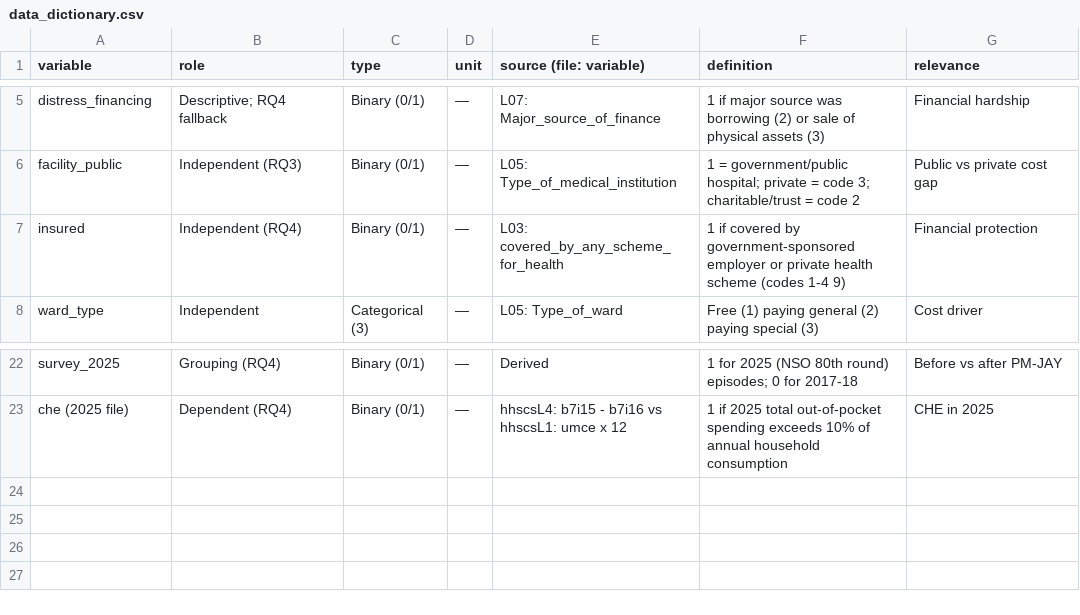
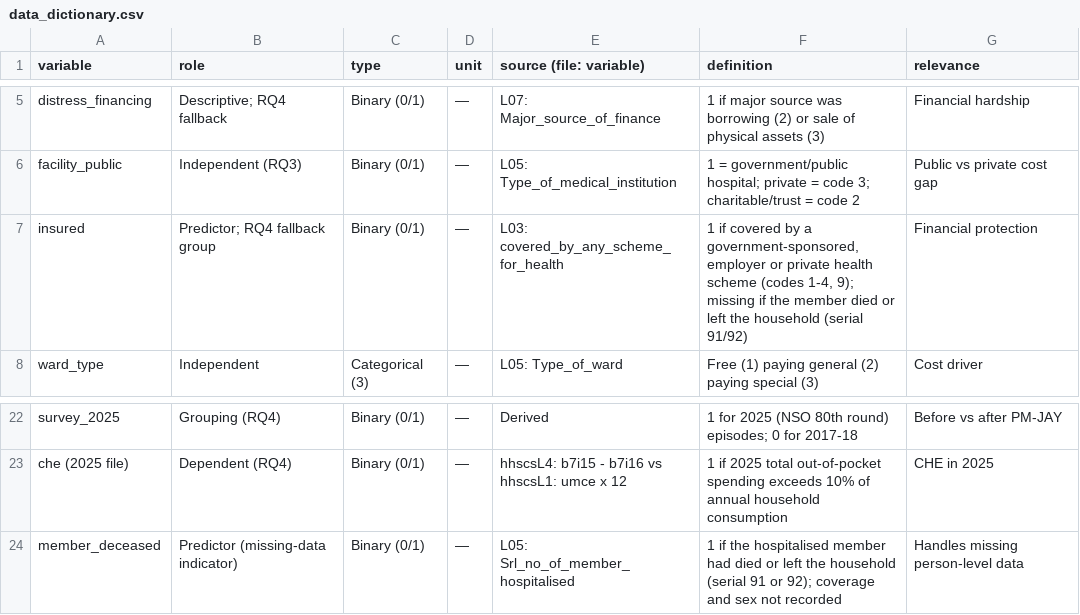
Before and after one commit to akilachandran2020/cancer_care_ai, a CSV file: data_dictionary.csv, drawn as a sheet; only a part is shown, gaps mark what is left out.

Commit message:
and a new member_deceased row.

```diff
--- a/data_dictionary.csv
+++ b/data_dictionary.csv
@@ -6,3 +6,3 @@ distress_financing,Descriptive; RQ4 fallback,Binary (0/1),—,L07: Major_source_
 facility_public,Independent (RQ3),Binary (0/1),—,L05: Type_of_medical_institution,1 = government/public hospital; private = code 3; charitable/trust = code 2,Public vs private cost gap
-insured,Independent (RQ4),Binary (0/1),—,L03: covered_by_any_scheme_for_health,1 if covered by government-sponsored employer or private health scheme (codes 1-4 9),Financial protection
+insured,Predictor; RQ4 fallback group,Binary (0/1),—,L03: covered_by_any_scheme_for_health,"1 if covered by a government-sponsored, employer or private health scheme (codes 1-4, 9); missing if the member died or left the household (serial 91/92)",Financial protection
 ward_type,Independent,Categorical (3),—,L05: Type_of_ward,Free (1) paying general (2) paying special (3),Cost driver
@@ -23 +23,2 @@ survey_2025,Grouping (RQ4),Binary (0/1),—,Derived,1 for 2025 (NSO 80th round)
 che (2025 file),Dependent (RQ4),Binary (0/1),—,hhscsL4: b7i15 - b7i16 vs hhscsL1: umce x 12,1 if 2025 total out-of-pocket spending exceeds 10% of annual household consumption,CHE in 2025
+member_deceased,Predictor (missing-data indicator),Binary (0/1),—,L05: Srl_no_of_member_hospitalised,1 if the hospitalised member had died or left the household (serial 91 or 92); coverage and sex not recorded,Handles missing person-level data
```
